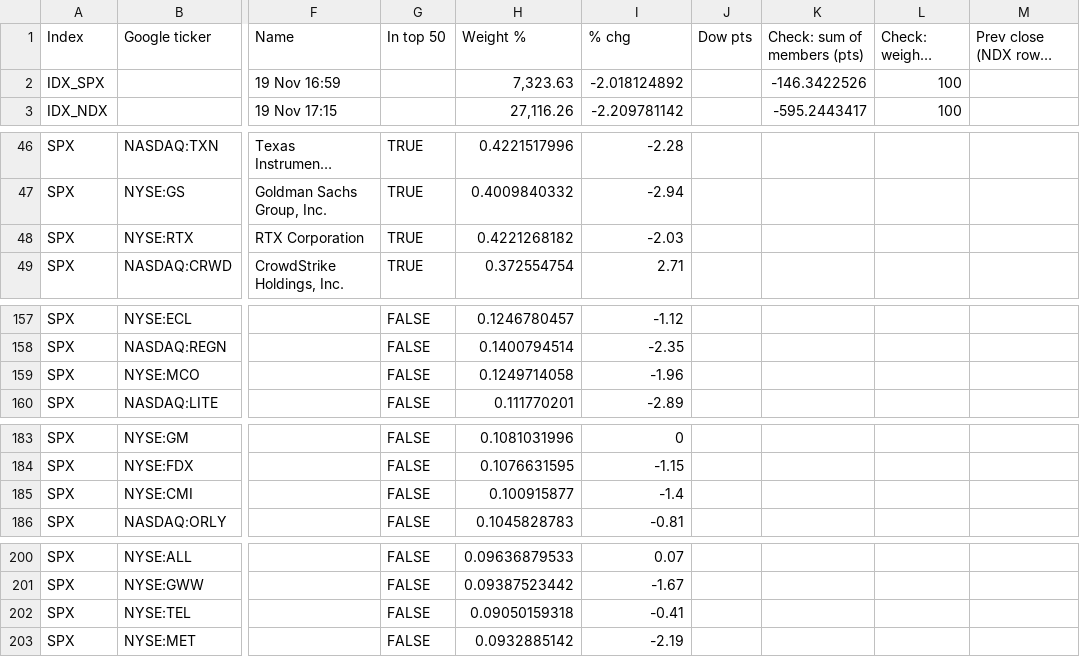
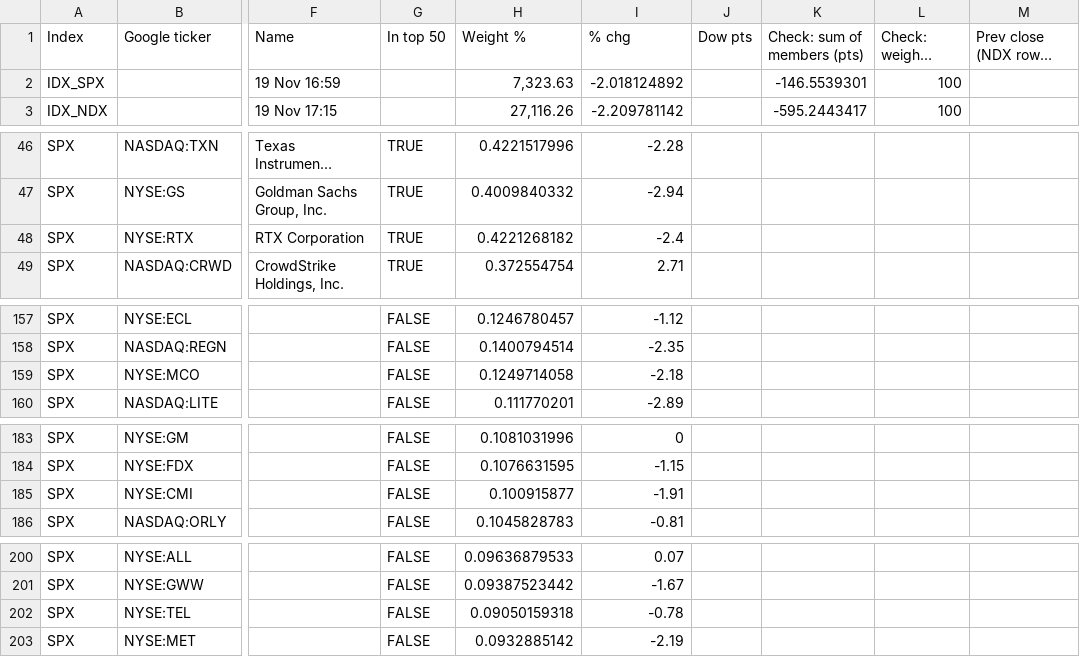
Before and after one commit to mrmikerbrown-maker/Pulse-Site-Demo-v1-Not-Public, a CSV file: index-contribution-site/last-session.csv, drawn as a sheet; only a part is shown, gaps mark what is left out; long unchanged cells end in …; the diff covers the shown part only; the diff names each change by its address in the sheet, - before the commit and + after, or states it on an @@ line.

```diff
--- a/index-contribution-site/last-session.csv
+++ b/index-contribution-site/last-session.csv
-K2 (Check: sum of members (pts)): -146.3422526
+K2 (Check: sum of members (pts)): -146.5539301
-I48 (% chg): -2.03
+I48 (% chg): -2.4
-I159 (% chg): -1.96
+I159 (% chg): -2.18
-I185 (% chg): -1.4
+I185 (% chg): -1.91
-I202 (% chg): -0.41
+I202 (% chg): -0.78
```
Also changed, not shown: 1 edited cell elsewhere in this file.
